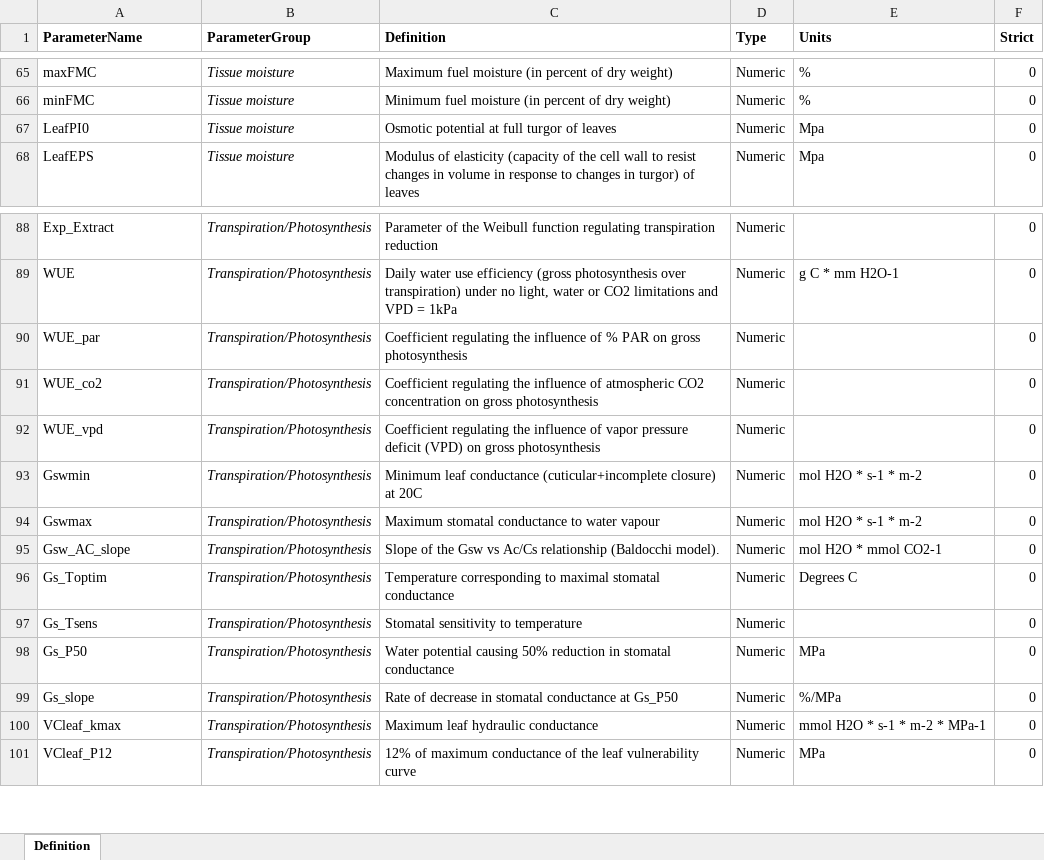
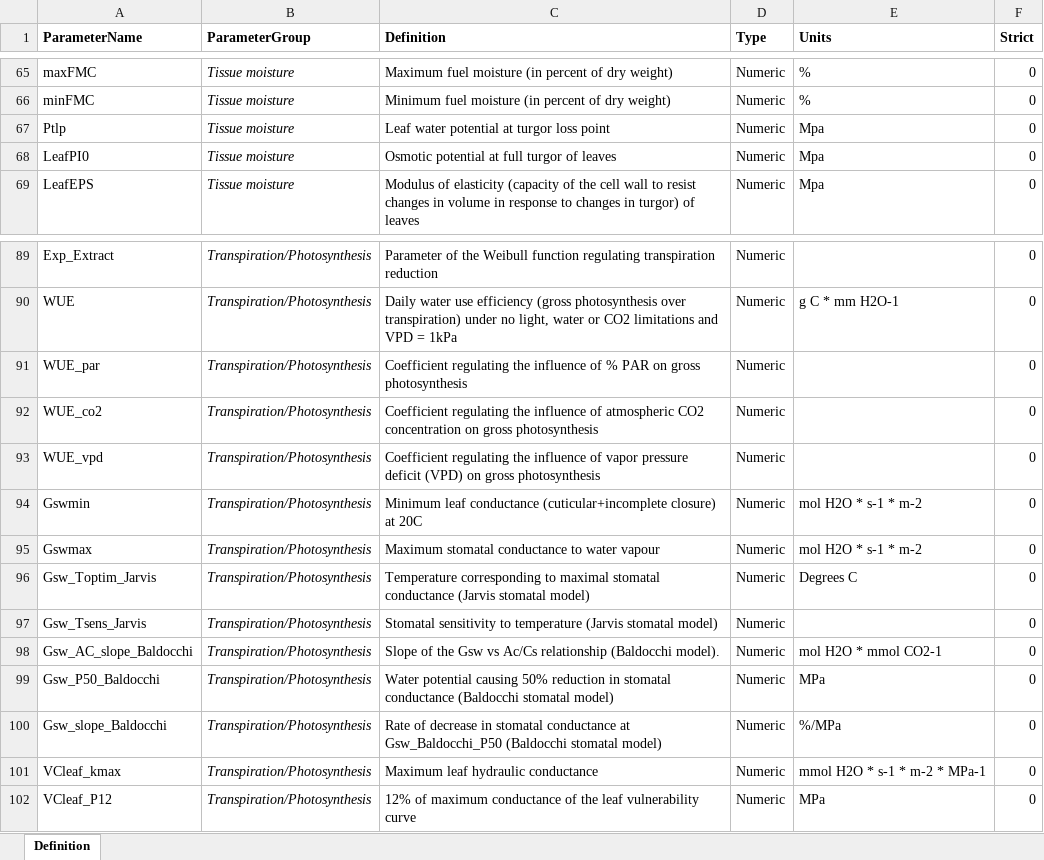
Before and after one commit to emf-creaf/medfate, an Excel workbook: data-raw/SpParamsDefinition.xlsx, sheet Definition, drawn as a sheet; only a part is shown, gaps mark what is left out; values as stored, in another font and other column widths than the file's, no borders; removed rows and columns are numbered as before the commit, all else as after; the diff names each change by its address in the sheet, - before the commit and + after, or states it on an @@ line.

```diff
--- a/data-raw/SpParamsDefinition.xlsx (sheet Definition)
+++ b/data-raw/SpParamsDefinition.xlsx (sheet Definition)
+row 67: Ptlp | Tissue moisture | Leaf water potential at turgor loss point | Numeric | Mpa | 0
-row 95: Gsw_AC_slope | Transpiration/Photosynthesis | Slope of the Gsw vs Ac/Cs relationship (Baldocchi model). | Numeric | mol H2O * mmol CO2-1 | 0
-A96 (ParameterName): Gs_Toptim
+A96 (ParameterName): Gsw_Toptim_Jarvis
-C96 (Definition): …stomatal conductance
+C96 (Definition): …stomatal conductance (Jarvis stomatal model)
-A97 (ParameterName): Gs_Tsens
+A97 (ParameterName): Gsw_Tsens_Jarvis
-C97 (Definition): …to temperature
+C97 (Definition): …to temperature (Jarvis stomatal model)
+row 98: Gsw_AC_slope_Baldocchi | Transpiration/Photosynthesis | Slope of the Gsw vs Ac/Cs relationship (Baldocchi model). | Numeric | mol H2O * mmol CO2-1 | 0
-A99 (ParameterName): Gs_P50
+A99 (ParameterName): Gsw_P50_Baldocchi
-C99 (Definition): …stomatal conductance
+C99 (Definition): …stomatal conductance (Baldocchi stomatal model)
-A100 (ParameterName): Gs_slope
+A100 (ParameterName): Gsw_slope_Baldocchi
-C100 (Definition): …conductance at Gs_P50
+C100 (Definition): …conductance at Gsw_Baldocchi_P50 (Baldocchi stomatal model)
```
Also changed, not shown: data-raw/InitialSpParamsMED.xlsx, data-raw/SpParamsMED.xlsx, 17 other files.
